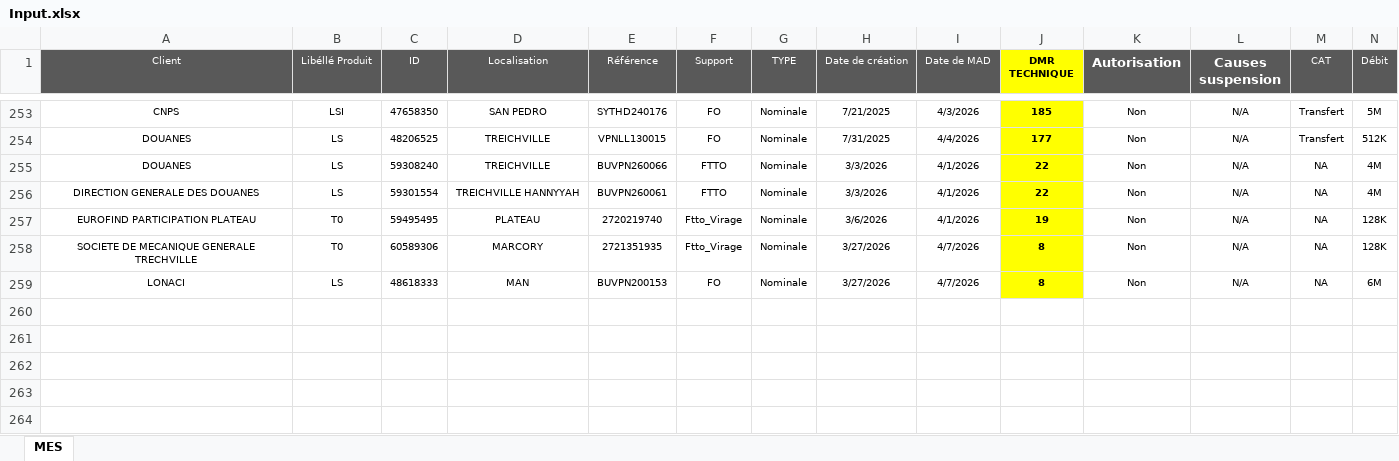
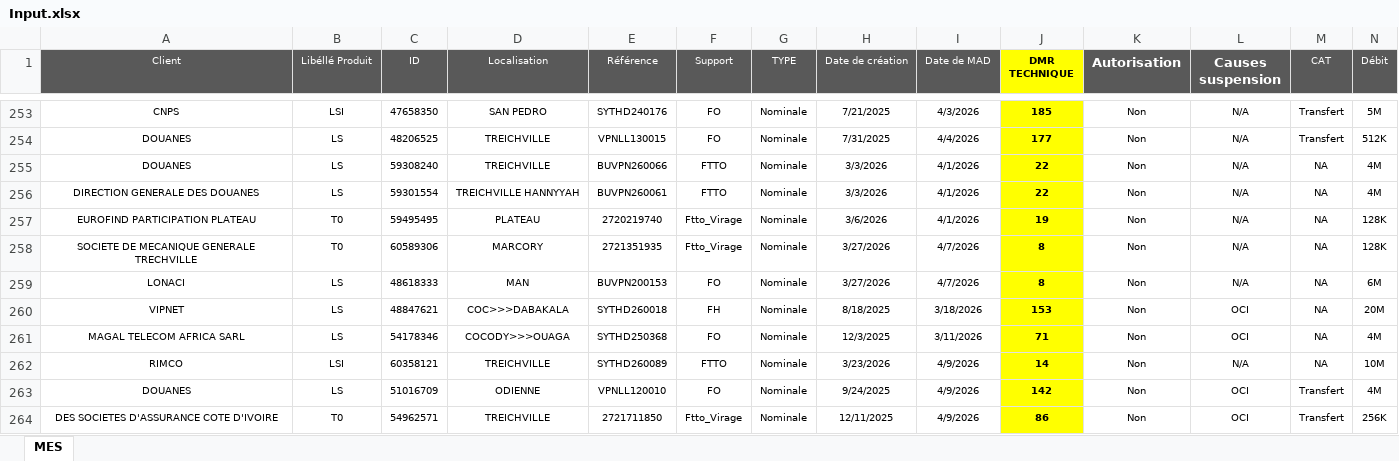
Before and after one commit to deanericthiemele-lab/ddms-site, an Excel workbook: Input.xlsx, sheet MES, drawn as a sheet; only a part is shown, gaps mark what is left out; values as stored, in another font and other column widths than the file's, no borders; conditional formats not drawn; rows hold the shown columns only; the diff names each change by its address in the sheet, - before the commit and + after, or states it on an @@ line.

Commit message:
Add files via upload

```diff
--- a/Input.xlsx (sheet MES)
+++ b/Input.xlsx (sheet MES)
+row 260: VIPNET | LS | 48847621 | COC>>>DABAKALA | SYTHD260018 | FH | Nominale | 8/18/2025 | 3/18/2026 | 153 | Non | OCI | NA | 20M
+row 261: MAGAL TELECOM AFRICA SARL | LS | 54178346 | COCODY>>>OUAGA | SYTHD250368 | FO | Nominale | 12/3/2025 | 3/11/2026 | 71 | Non | OCI | NA | 4M
+row 262: RIMCO | LSI | 60358121 | TREICHVILLE | SYTHD260089 | FTTO | Nominale | 3/23/2026 | 4/9/2026 | 14 | Non | N/A | NA | 10M
+row 263: DOUANES | LS | 51016709 | ODIENNE | VPNLL120010 | FO | Nominale | 9/24/2025 | 4/9/2026 | 142 | Non | OCI | Transfert | 4M
+row 264: DES SOCIETES D'ASSURANCE COTE D'IVOIRE | T0 | 54962571 | TREICHVILLE | 2721711850 | Ftto_Virage | Nominale | 12/11/2025 | 4/9/2026 | 86 | Non | OCI | Transfert | 256K
```
